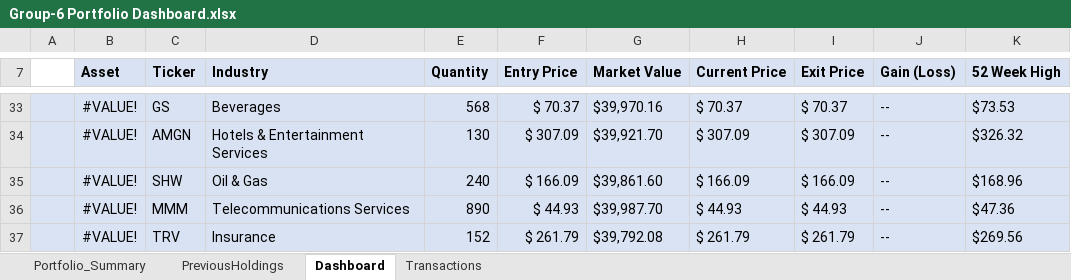
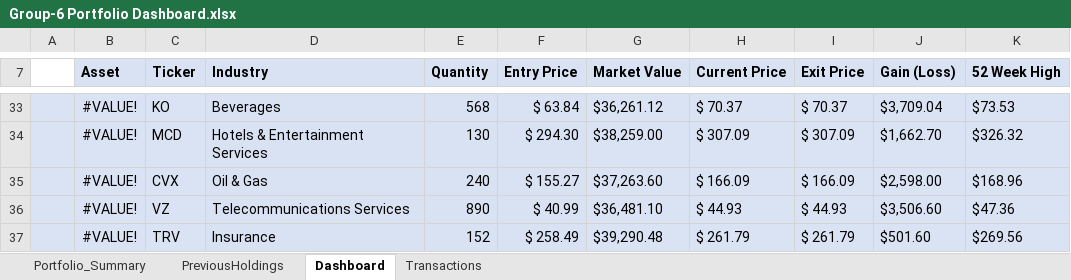
Before and after one commit to GMJ13/FinancialModeling1_Dashboard, an Excel workbook: Group-6 Portfolio Dashboard.xlsx, sheet Dashboard, drawn as a sheet; only a part is shown, gaps mark what is left out; values as stored, in another font and other column widths than the file's, no borders; the diff covers the shown part only; the diff names each change by its address in the sheet, - before the commit and + after, or states it on an @@ line.

```diff
--- a/Group-6 Portfolio Dashboard.xlsx (sheet Dashboard)
+++ b/Group-6 Portfolio Dashboard.xlsx (sheet Dashboard)
-C33 (Ticker): GS
+C33 (Ticker): KO
-F33 (Entry Price): $ 70.37
+F33 (Entry Price): $ 63.84
-G33 (Market Value): $39,970.16
+G33 (Market Value): $36,261.12
-J33 (Gain (Loss)): --
+J33 (Gain (Loss)): $3,709.04
-C34 (Ticker): AMGN
+C34 (Ticker): MCD
-F34 (Entry Price): $ 307.09
+F34 (Entry Price): $ 294.30
-G34 (Market Value): $39,921.70
+G34 (Market Value): $38,259.00
-J34 (Gain (Loss)): --
+J34 (Gain (Loss)): $1,662.70
-C35 (Ticker): SHW
+C35 (Ticker): CVX
-F35 (Entry Price): $ 166.09
+F35 (Entry Price): $ 155.27
-G35 (Market Value): $39,861.60
+G35 (Market Value): $37,263.60
-J35 (Gain (Loss)): --
+J35 (Gain (Loss)): $2,598.00
-C36 (Ticker): MMM
+C36 (Ticker): VZ
-F36 (Entry Price): $ 44.93
+F36 (Entry Price): $ 40.99
-G36 (Market Value): $39,987.70
+G36 (Market Value): $36,481.10
-J36 (Gain (Loss)): --
+J36 (Gain (Loss)): $3,506.60
-F37 (Entry Price): $ 261.79
+F37 (Entry Price): $ 258.49
-G37 (Market Value): $39,792.08
+G37 (Market Value): $39,290.48
-J37 (Gain (Loss)): --
+J37 (Gain (Loss)): $501.60
```
Also changed, not shown: 62 edited cells elsewhere in this sheet, sheet Portfolio_Summary, formulas that keep their value.
